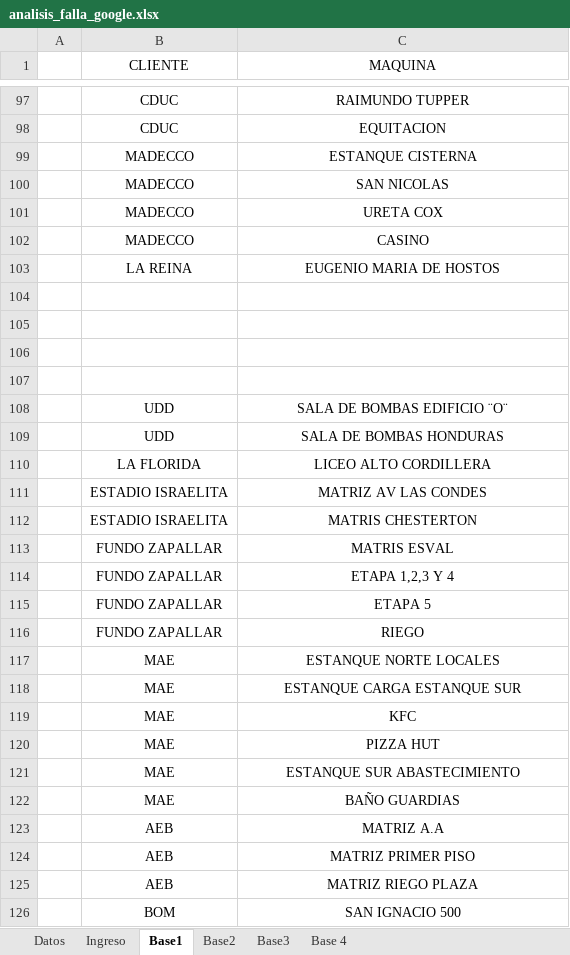
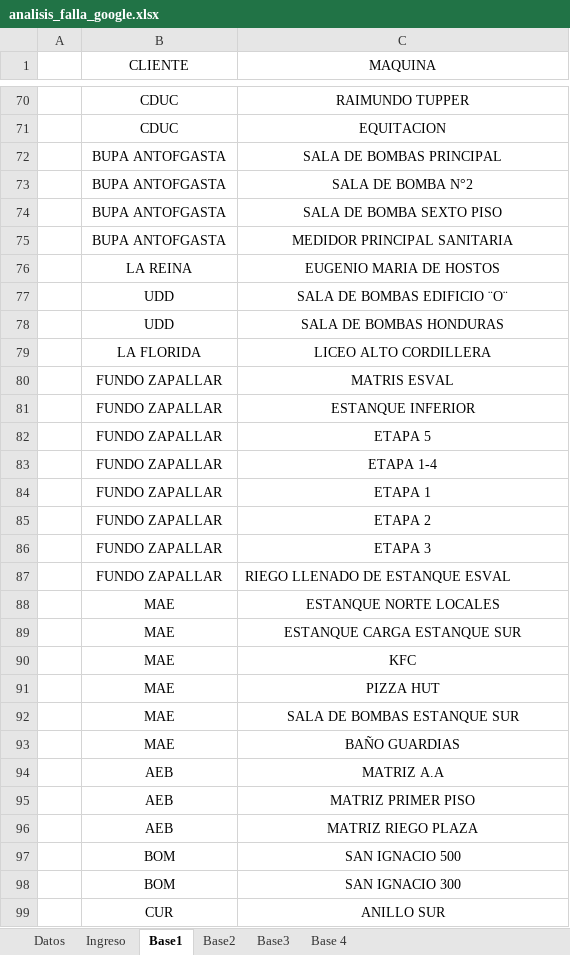
Before and after one commit to anibaloperacionesWes/wes-scripts, an Excel workbook: mantenimiento_wes/maestro/analisis_falla_google.xlsx, sheet Base1, drawn as a sheet; only a part is shown, gaps mark what is left out; the shorter side is filled out with more unchanged rows; values as stored, in another font and other column widths than the file's, no borders; charts and pictures not drawn; removed rows and columns are numbered as before the commit, all else as after; the diff covers the shown part only; the diff names each change by its address in the sheet, - before the commit and + after, or states it on an @@ line.

```diff
--- a/mantenimiento_wes/maestro/analisis_falla_google.xlsx (sheet Base1)
+++ b/mantenimiento_wes/maestro/analisis_falla_google.xlsx (sheet Base1)
-row 99:  | MADECCO | ESTANQUE CISTERNA
-row 100:  | MADECCO | SAN NICOLAS
-row 101:  | MADECCO | URETA COX
-row 102:  | MADECCO | CASINO
+row 72:  | BUPA ANTOFGASTA | SALA DE BOMBAS PRINCIPAL
+row 73:  | BUPA ANTOFGASTA | SALA DE BOMBA N°2
+row 74:  | BUPA ANTOFGASTA | SALA DE BOMBA SEXTO PISO
+row 75:  | BUPA ANTOFGASTA | MEDIDOR PRINCIPAL SANITARIA
-row 104: (empty)
-row 105: (empty)
-row 106: (empty)
-row 107: (empty)
-row 111:  | ESTADIO ISRAELITA | MATRIZ AV LAS CONDES
-row 112:  | ESTADIO ISRAELITA | MATRIS CHESTERTON
-C81 (MAQUINA): ETAPA 1,2,3 Y 4
+C81 (MAQUINA): ESTANQUE INFERIOR
+row 83:  | FUNDO ZAPALLAR | ETAPA 1-4
+row 84:  | FUNDO ZAPALLAR | ETAPA 1
+row 85:  | FUNDO ZAPALLAR | ETAPA 2
+row 86:  | FUNDO ZAPALLAR | ETAPA 3
-C87 (MAQUINA): RIEGO
+C87 (MAQUINA): RIEGO LLENADO DE ESTANQUE ESVAL
-C87 alignment: center
+C87 alignment: left
-C92 (MAQUINA): ESTANQUE SUR ABASTECIMIENTO
+C92 (MAQUINA): SALA DE BOMBAS ESTANQUE SUR
```
Also changed, not shown: 1 added row, 32 removed rows and 1 edited cell elsewhere in this sheet, sheet Base 4, sheet Datos, sheet Base2, charts or pictures, mantenimiento_wes/FORMULARIO_MANTENCION_WES_DIGITAL.xlsx, mantenimiento_wes/maestro/analisis_de_falla.xlsx, 13 other files.
